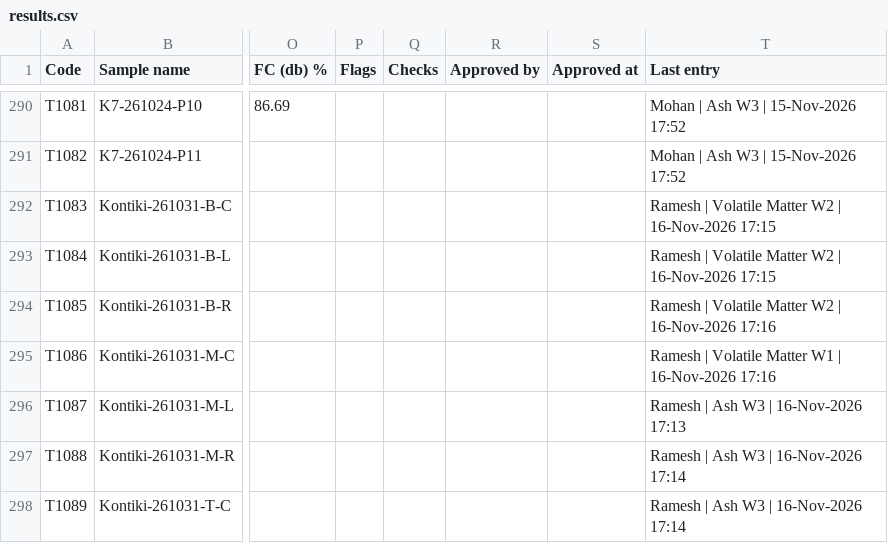
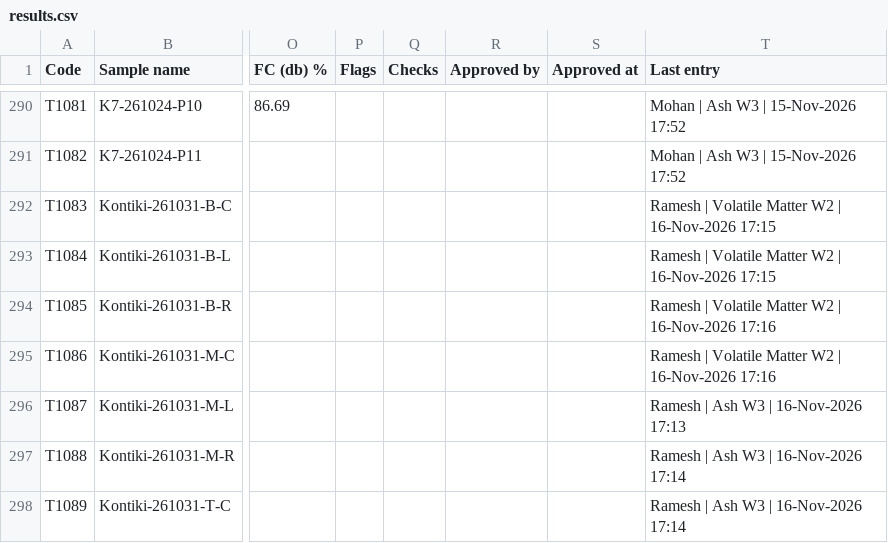
Before and after one commit to Climitra/weighing_data_QR, a CSV file: results.csv, drawn as a sheet; only a part is shown, gaps mark what is left out; the diff names each change by its address in the sheet, - before the commit and + after, or states it on an @@ line.

```diff
--- a/results.csv
+++ b/results.csv
-T295 (Last entry): …Volatile Matter W1 | 16-Nov-2026…
+T295 (Last entry): …Volatile Matter W2 | 16-Nov-2026…
```
Also changed, not shown: 1 other file.
